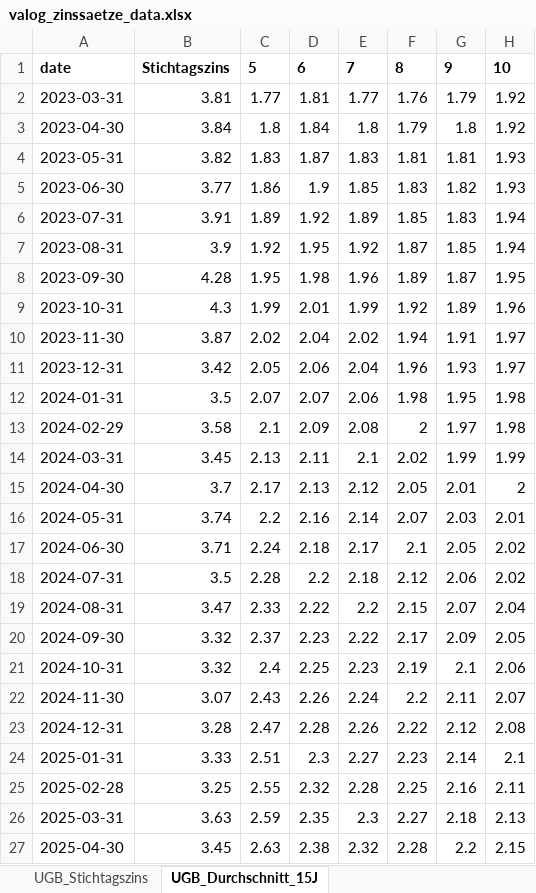
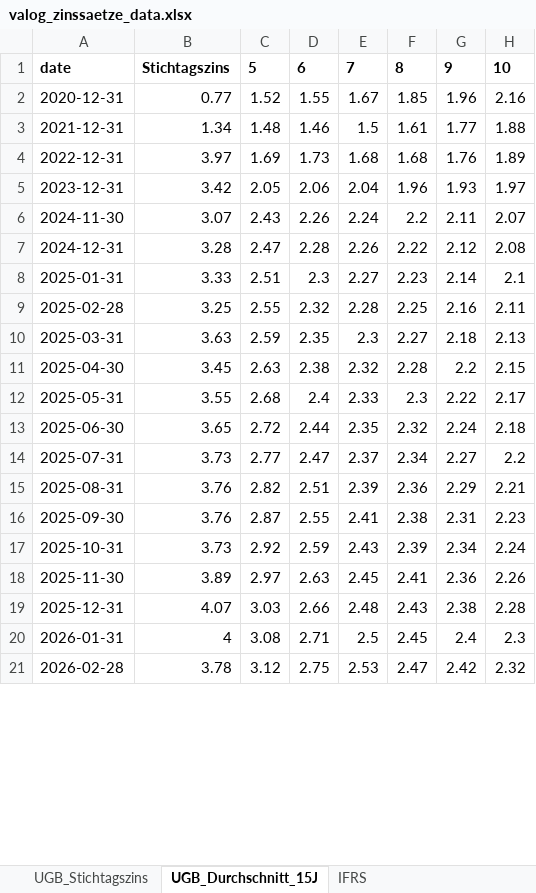
Before and after one commit to GustavusFloofus/DiscountRates, an Excel workbook: valog_zinssaetze_data.xlsx, sheet UGB_Durchschnitt_15J, drawn as a sheet; only a part is shown; the shorter side is filled out with more unchanged rows; values as stored, in another font and other column widths than the file's, no borders; removed rows and columns are numbered as before the commit, all else as after; the diff covers the shown part only; the diff names each change by its address in the sheet, - before the commit and + after, or states it on an @@ line.

```diff
--- a/valog_zinssaetze_data.xlsx (sheet UGB_Durchschnitt_15J)
+++ b/valog_zinssaetze_data.xlsx (sheet UGB_Durchschnitt_15J)
+sheet tab: IFRS
-row 2: 2023-03-31 | 3.81 | 1.77 | 1.81 | 1.77 | 1.76 | 1.79 | 1.92
-row 3: 2023-04-30 | 3.84 | 1.8 | 1.84 | 1.8 | 1.79 | 1.8 | 1.92
-row 4: 2023-05-31 | 3.82 | 1.83 | 1.87 | 1.83 | 1.81 | 1.81 | 1.93
-row 5: 2023-06-30 | 3.77 | 1.86 | 1.9 | 1.85 | 1.83 | 1.82 | 1.93
-row 6: 2023-07-31 | 3.91 | 1.89 | 1.92 | 1.89 | 1.85 | 1.83 | 1.94
-row 7: 2023-08-31 | 3.9 | 1.92 | 1.95 | 1.92 | 1.87 | 1.85 | 1.94
-row 8: 2023-09-30 | 4.28 | 1.95 | 1.98 | 1.96 | 1.89 | 1.87 | 1.95
-row 9: 2023-10-31 | 4.3 | 1.99 | 2.01 | 1.99 | 1.92 | 1.89 | 1.96
-row 10: 2023-11-30 | 3.87 | 2.02 | 2.04 | 2.02 | 1.94 | 1.91 | 1.97
+row 2: 2020-12-31 | 0.77 | 1.52 | 1.55 | 1.67 | 1.85 | 1.96 | 2.16
+row 3: 2021-12-31 | 1.34 | 1.48 | 1.46 | 1.5 | 1.61 | 1.77 | 1.88
+row 4: 2022-12-31 | 3.97 | 1.69 | 1.73 | 1.68 | 1.68 | 1.76 | 1.89
-row 12: 2024-01-31 | 3.5 | 2.07 | 2.07 | 2.06 | 1.98 | 1.95 | 1.98
-row 13: 2024-02-29 | 3.58 | 2.1 | 2.09 | 2.08 | 2 | 1.97 | 1.98
-row 14: 2024-03-31 | 3.45 | 2.13 | 2.11 | 2.1 | 2.02 | 1.99 | 1.99
-row 15: 2024-04-30 | 3.7 | 2.17 | 2.13 | 2.12 | 2.05 | 2.01 | 2
-row 16: 2024-05-31 | 3.74 | 2.2 | 2.16 | 2.14 | 2.07 | 2.03 | 2.01
-row 17: 2024-06-30 | 3.71 | 2.24 | 2.18 | 2.17 | 2.1 | 2.05 | 2.02
-row 18: 2024-07-31 | 3.5 | 2.28 | 2.2 | 2.18 | 2.12 | 2.06 | 2.02
-row 19: 2024-08-31 | 3.47 | 2.33 | 2.22 | 2.2 | 2.15 | 2.07 | 2.04
-row 20: 2024-09-30 | 3.32 | 2.37 | 2.23 | 2.22 | 2.17 | 2.09 | 2.05
-row 21: 2024-10-31 | 3.32 | 2.4 | 2.25 | 2.23 | 2.19 | 2.1 | 2.06
```
Also changed, not shown: 6 added rows elsewhere in this sheet, sheet UGB_Stichtagszins.
